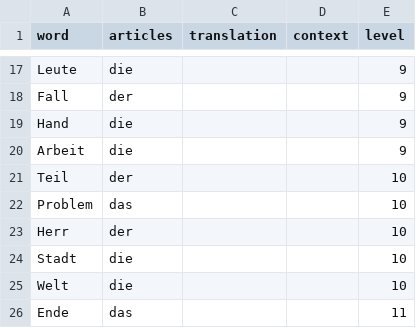
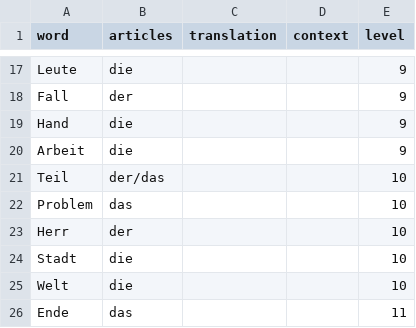
Before and after one commit to wetterkrank/dasbot, a CSV file: data/dictionary_de.csv, drawn as a sheet; only a part is shown, gaps mark what is left out.

Commit message:
fixed dictionary entry: Teil

```diff
--- a/data/dictionary_de.csv
+++ b/data/dictionary_de.csv
@@ -20,3 +20,3 @@ Hand,die,,,9
 Arbeit,die,,,9
-Teil,der,,,10
+Teil,der/das,,,10
 Problem,das,,,10
```
